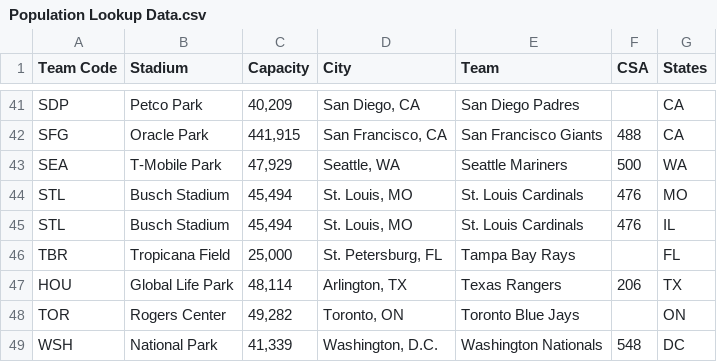
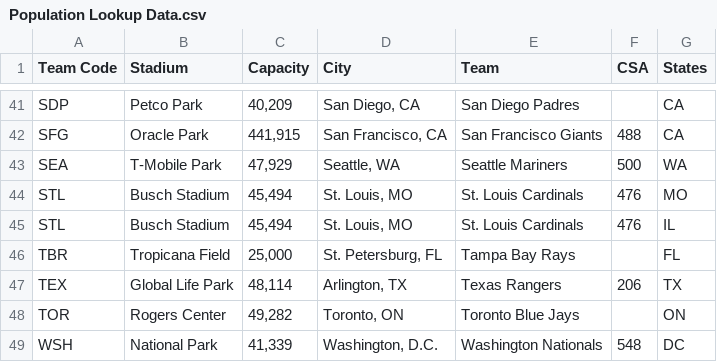
Before and after one commit to Dshashek/Red-Team-Project-1, a CSV file: Data Files/Population Lookup Data.csv, drawn as a sheet; only a part is shown, gaps mark what is left out.

```diff
--- a/Data Files/Population Lookup Data.csv
+++ b/Data Files/Population Lookup Data.csv
@@ -46,3 +46,3 @@ STL,Busch Stadium,"45,494","St. Louis, MO",St. Louis Cardinals,476,IL
 TBR,Tropicana Field,"25,000","St. Petersburg, FL",Tampa Bay Rays,,FL
-HOU,Global Life Park,"48,114","Arlington, TX",Texas Rangers,206,TX
+TEX,Global Life Park,"48,114","Arlington, TX",Texas Rangers,206,TX
 TOR,Rogers Center,"49,282","Toronto, ON",Toronto Blue Jays,,ON
```
Also changed, not shown: Data Files/2010 CSA Population by Team.csv, Data Files/Stadium City and Capacity.csv, 5 other files.
